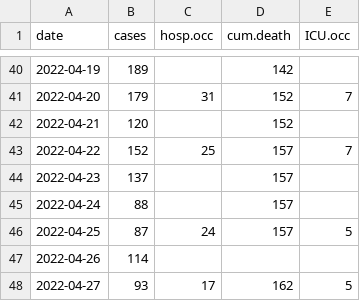
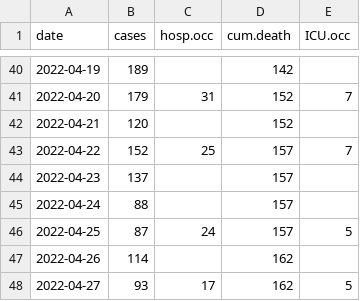
Before and after one commit to ahurford/covid-nl-2022, a CSV file: data.csv, drawn as a sheet; only a part is shown, gaps mark what is left out.

Commit message:
Update data.csv

```diff
--- a/data.csv
+++ b/data.csv
@@ -46,3 +46,3 @@ date, cases, hosp.occ, cum.death, ICU.occ
 2022-04-25,87,24,157,5
-2022-04-26,114,,,
+2022-04-26,114,,162,
 2022-04-27,93,17,162,5
```
